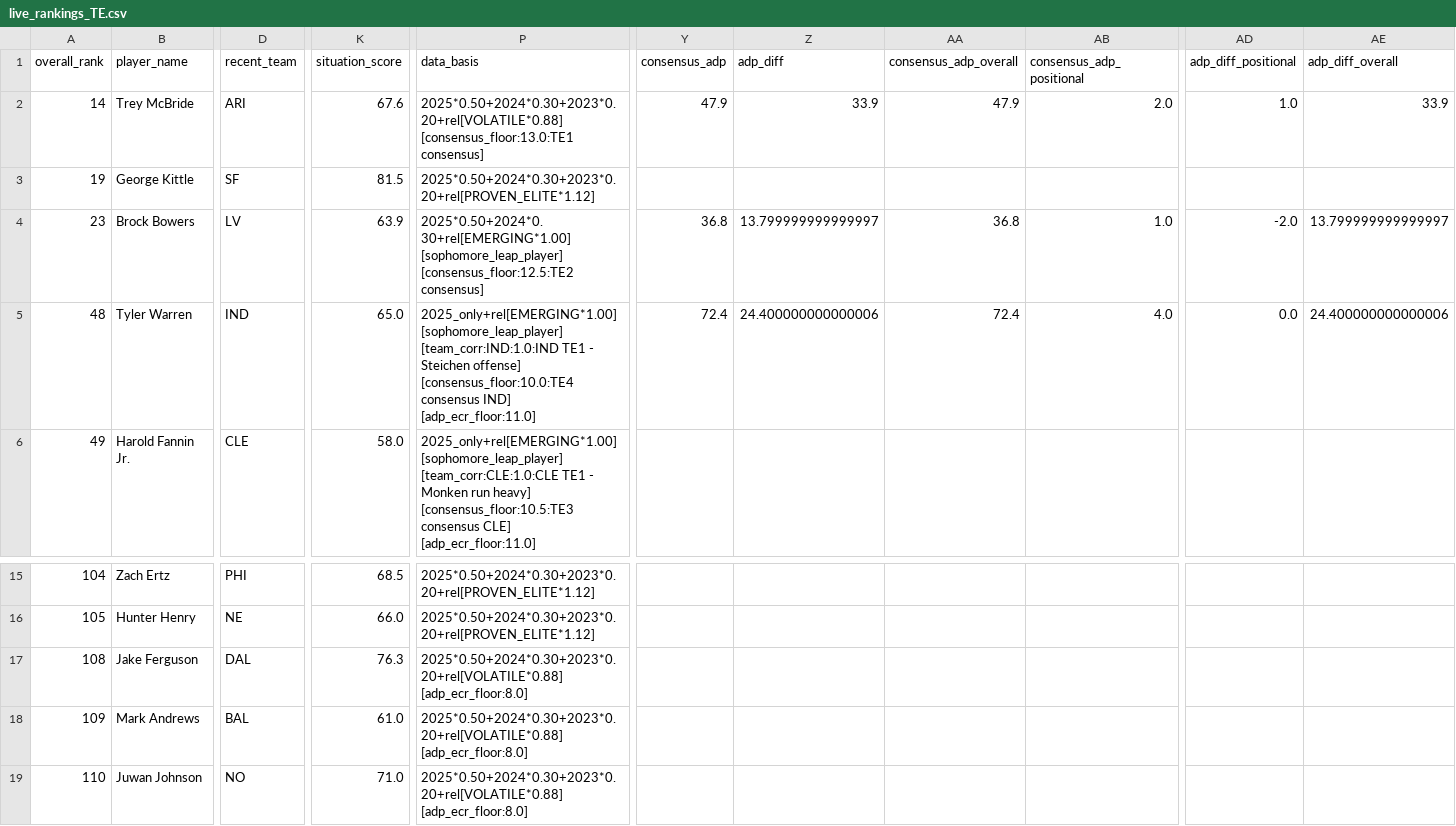
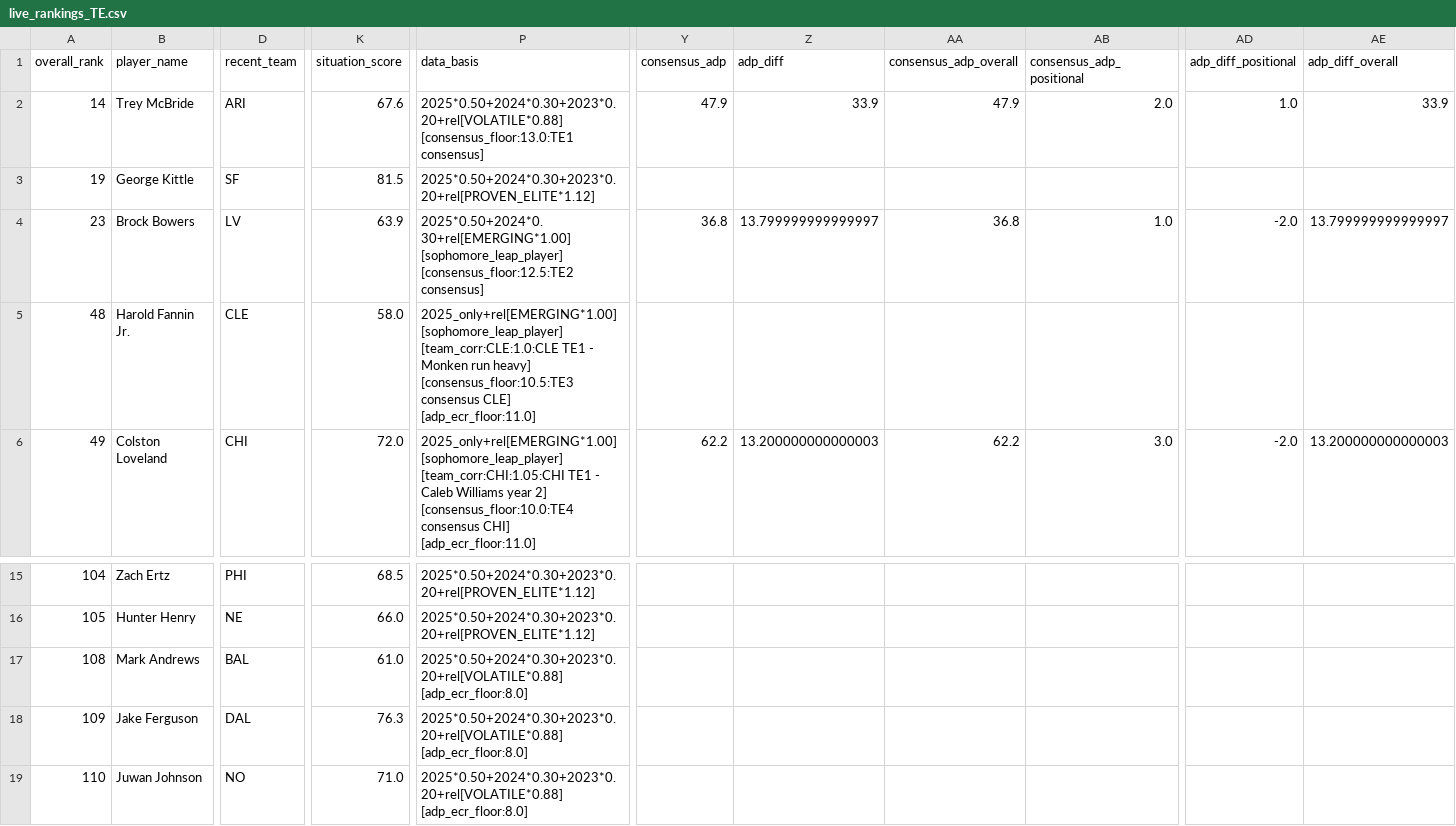
Before and after one commit to colorb41/gavfather-site, a CSV file: public/rankings/live_rankings_TE.csv, drawn as a sheet; only a part is shown, gaps mark what is left out; the diff covers the shown part only; the diff names each change by its address in the sheet, - before the commit and + after, or states it on an @@ line.

```diff
--- a/public/rankings/live_rankings_TE.csv
+++ b/public/rankings/live_rankings_TE.csv
-B5 (player_name): Tyler Warren
+B5 (player_name): Harold Fannin Jr.
-D5 (recent_team): IND
+D5 (recent_team): CLE
-K5 (situation_score): 65.0
+K5 (situation_score): 58.0
-P5 (data_basis): 2025_only+rel[EMERGING*1.00] [sophomore_leap_player] [team_corr:IND:1.0:IND TE1 - Steichen offense] [consensus_floor:10.0:TE4 consensus IND] [adp_ecr_floor:11.0]
+P5 (data_basis): 2025_only+rel[EMERGING*1.00] [sophomore_leap_player] [team_corr:CLE:1.0:CLE TE1 - Monken run heavy] [consensus_floor:10.5:TE3 consensus CLE] [adp_ecr_floor:11.0]
-Y5 (consensus_adp): 72.4
+Y5 (consensus_adp): (empty)
-Z5 (adp_diff): 24.400000000000006
+Z5 (adp_diff): (empty)
-AA5 (consensus_adp_overall): 72.4
+AA5 (consensus_adp_overall): (empty)
-AB5 (consensus_adp_positional): 4.0
+AB5 (consensus_adp_positional): (empty)
-AD5 (adp_diff_positional): 0.0
+AD5 (adp_diff_positional): (empty)
-AE5 (adp_diff_overall): 24.400000000000006
+AE5 (adp_diff_overall): (empty)
-B6 (player_name): Harold Fannin Jr.
+B6 (player_name): Colston Loveland
-D6 (recent_team): CLE
+D6 (recent_team): CHI
-K6 (situation_score): 58.0
+K6 (situation_score): 72.0
-P6 (data_basis): 2025_only+rel[EMERGING*1.00] [sophomore_leap_player] [team_corr:CLE:1.0:CLE TE1 - Monken run heavy] [consensus_floor:10.5:TE3 consensus CLE] [adp_ecr_floor:11.0]
+P6 (data_basis): 2025_only+rel[EMERGING*1.00] [sophomore_leap_player] [team_corr:CHI:1.05:CHI TE1 - Caleb Williams year 2] [consensus_floor:10.0:TE4 consensus CHI] [adp_ecr_floor:11.0]
-Y6 (consensus_adp): (empty)
+Y6 (consensus_adp): 62.2
-Z6 (adp_diff): (empty)
+Z6 (adp_diff): 13.200000000000003
-AA6 (consensus_adp_overall): (empty)
+AA6 (consensus_adp_overall): 62.2
-AB6 (consensus_adp_positional): (empty)
+AB6 (consensus_adp_positional): 3.0
-AD6 (adp_diff_positional): (empty)
+AD6 (adp_diff_positional): -2.0
-AE6 (adp_diff_overall): (empty)
+AE6 (adp_diff_overall): 13.200000000000003
-B17 (player_name): Jake Ferguson
+B17 (player_name): Mark Andrews
-D17 (recent_team): DAL
+D17 (recent_team): BAL
-K17 (situation_score): 76.3
+K17 (situation_score): 61.0
-B18 (player_name): Mark Andrews
+B18 (player_name): Jake Ferguson
-D18 (recent_team): BAL
+D18 (recent_team): DAL
-K18 (situation_score): 61.0
+K18 (situation_score): 76.3
```
Also changed, not shown: 66 edited cells elsewhere in this file, public/rankings/core_rankings.csv, public/rankings/live_rankings.csv, 8 other files.
